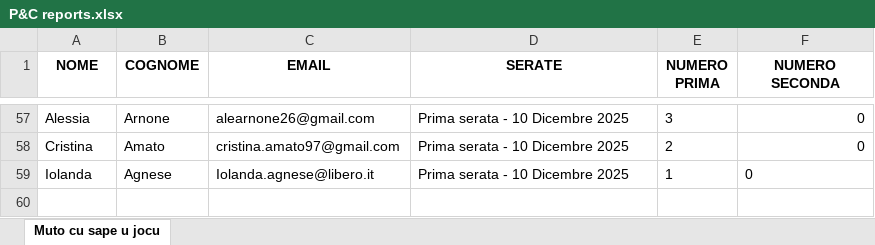
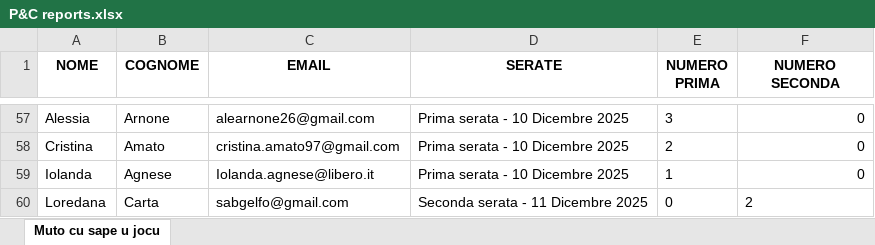
Before and after one commit to FrigoriferoAccecante/ticketfast_streamlit_final, an Excel workbook: P&C reports.xlsx, sheet Muto cu sape u jocu, drawn as a sheet; only a part is shown, gaps mark what is left out; values as stored, in another font and other column widths than the file's, no borders; the diff names each change by its address in the sheet, - before the commit and + after, or states it on an @@ line.

Commit message:
Aggiornamento automatico P&C reports.xlsx

```diff
--- a/P&C reports.xlsx (sheet Muto cu sape u jocu)
+++ b/P&C reports.xlsx (sheet Muto cu sape u jocu)
-F59 alignment: left
+F59 alignment: right
+row 60: Loredana | Carta | sabgelfo@gmail.com | Seconda serata - 11 Dicembre 2025 | 0 | 2
```
